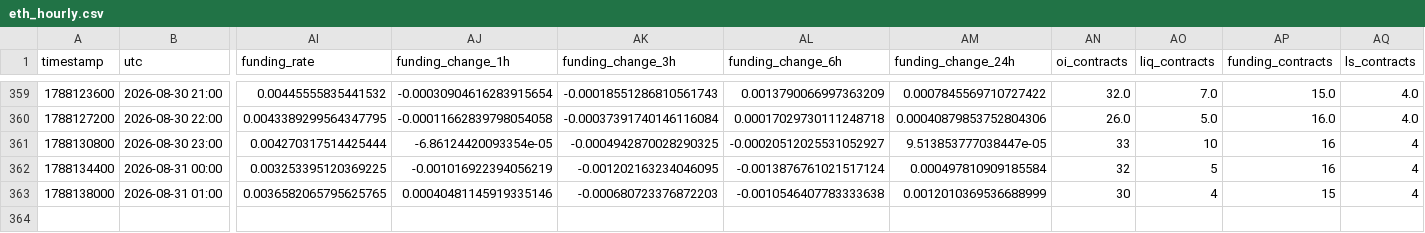
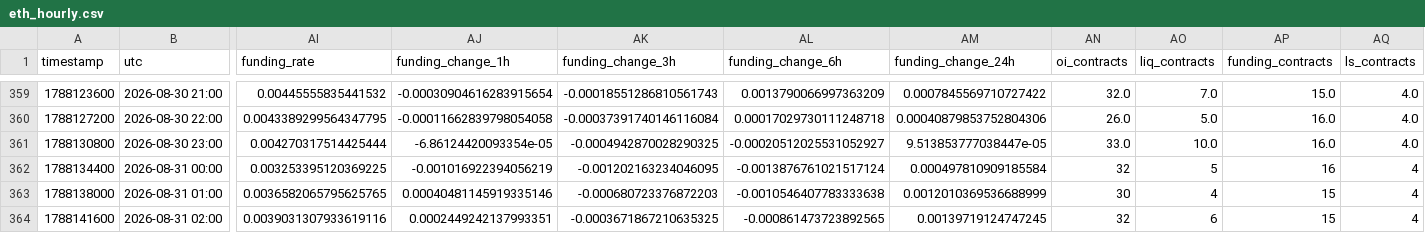
Before and after one commit to aakolodezh-eng/eth-squeeze-watch, a CSV file: eth_hourly.csv, drawn as a sheet; only a part is shown, gaps mark what is left out; rows hold the shown columns only; the diff names each change by its address in the sheet, - before the commit and + after, or states it on an @@ line.

```diff
--- a/eth_hourly.csv
+++ b/eth_hourly.csv
-AN361 (oi_contracts): 33
+AN361 (oi_contracts): 33.0
-AO361 (liq_contracts): 10
+AO361 (liq_contracts): 10.0
-AP361 (funding_contracts): 16
+AP361 (funding_contracts): 16.0
-AQ361 (ls_contracts): 4
+AQ361 (ls_contracts): 4.0
+row 364: 1788141600 | 2026-08-31 02:00 | 0.0039031307933619116 | 0.0002449242137993351 | -0.0003671867210635325 | -0.000861473723892565 | 0.00139719124747245 | 32 | 6 | 15 | 4
```
